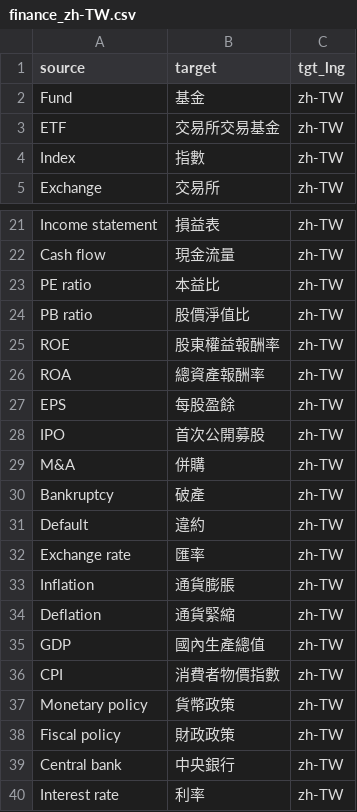
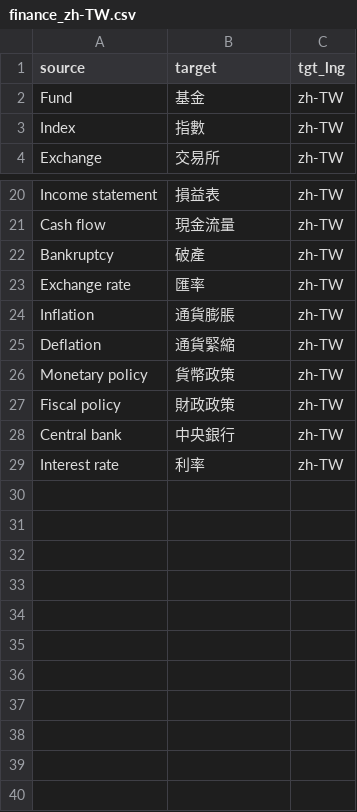
Before and after one commit to kyan001/terms, a CSV file: glossaries/finance_zh-TW.csv, drawn as a sheet; only a part is shown, gaps mark what is left out; the diff names each change by its address in the sheet, - before the commit and + after, or states it on an @@ line.

```diff
--- a/glossaries/finance_zh-TW.csv
+++ b/glossaries/finance_zh-TW.csv
-row 3: ETF | 交易所交易基金 | zh-TW
-row 23: PE ratio | 本益比 | zh-TW
-row 24: PB ratio | 股價淨值比 | zh-TW
-row 25: ROE | 股東權益報酬率 | zh-TW
-row 26: ROA | 總資產報酬率 | zh-TW
-row 27: EPS | 每股盈餘 | zh-TW
-row 28: IPO | 首次公開募股 | zh-TW
-row 29: M&A | 併購 | zh-TW
-row 31: Default | 違約 | zh-TW
-row 35: GDP | 國內生產總值 | zh-TW
-row 36: CPI | 消費者物價指數 | zh-TW
```
Also changed, not shown: glossaries/finance_zh-CN.csv.
